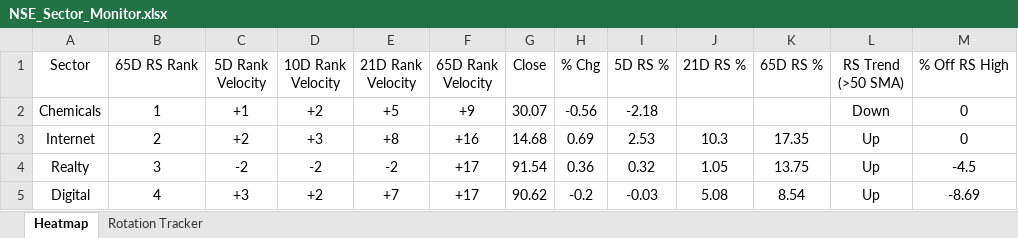
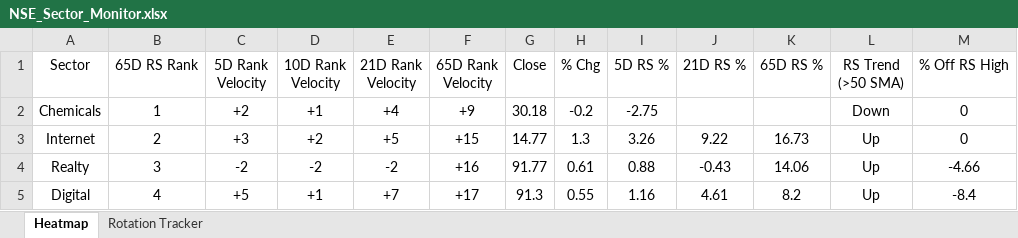
Before and after one commit to chethanshivaraju94-netizen/nse-market-monitor, an Excel workbook: NSE_Sector_Monitor.xlsx, sheet Heatmap, drawn as a sheet; only a part is shown; values as stored, in another font and other column widths than the file's, no borders; conditional formats not drawn; the diff covers the shown part only; the diff names each change by its address in the sheet, - before the commit and + after, or states it on an @@ line.

```diff
--- a/NSE_Sector_Monitor.xlsx (sheet Heatmap)
+++ b/NSE_Sector_Monitor.xlsx (sheet Heatmap)
-C2 (5D Rank Velocity): +1
+C2 (5D Rank Velocity): +2
-D2 (10D Rank Velocity): +2
+D2 (10D Rank Velocity): +1
-E2 (21D Rank Velocity): +5
+E2 (21D Rank Velocity): +4
-G2 (Close): 30.07
+G2 (Close): 30.18
-H2 (% Chg): -0.56
+H2 (% Chg): -0.2
-I2 (5D RS %): -2.18
+I2 (5D RS %): -2.75
-C3 (5D Rank Velocity): +2
+C3 (5D Rank Velocity): +3
-D3 (10D Rank Velocity): +3
+D3 (10D Rank Velocity): +2
-E3 (21D Rank Velocity): +8
+E3 (21D Rank Velocity): +5
-F3 (65D Rank Velocity): +16
+F3 (65D Rank Velocity): +15
-G3 (Close): 14.68
+G3 (Close): 14.77
-H3 (% Chg): 0.69
+H3 (% Chg): 1.3
-I3 (5D RS %): 2.53
+I3 (5D RS %): 3.26
-J3 (21D RS %): 10.3
+J3 (21D RS %): 9.22
-K3 (65D RS %): 17.35
+K3 (65D RS %): 16.73
-F4 (65D Rank Velocity): +17
+F4 (65D Rank Velocity): +16
-G4 (Close): 91.54
+G4 (Close): 91.77
-H4 (% Chg): 0.36
+H4 (% Chg): 0.61
-I4 (5D RS %): 0.32
+I4 (5D RS %): 0.88
-J4 (21D RS %): 1.05
+J4 (21D RS %): -0.43
-K4 (65D RS %): 13.75
+K4 (65D RS %): 14.06
-M4 (% Off RS High): -4.5
+M4 (% Off RS High): -4.66
-C5 (5D Rank Velocity): +3
+C5 (5D Rank Velocity): +5
-D5 (10D Rank Velocity): +2
+D5 (10D Rank Velocity): +1
-G5 (Close): 90.62
+G5 (Close): 91.3
-H5 (% Chg): -0.2
+H5 (% Chg): 0.55
-I5 (5D RS %): -0.03
+I5 (5D RS %): 1.16
-J5 (21D RS %): 5.08
+J5 (21D RS %): 4.61
-K5 (65D RS %): 8.54
+K5 (65D RS %): 8.2
-M5 (% Off RS High): -8.69
+M5 (% Off RS High): -8.4
```
Also changed, not shown: 6 added rows, 6 removed rows and 158 edited cells elsewhere in this sheet, sheet Rotation Tracker, NSE_Market_Monitor.xlsx.
